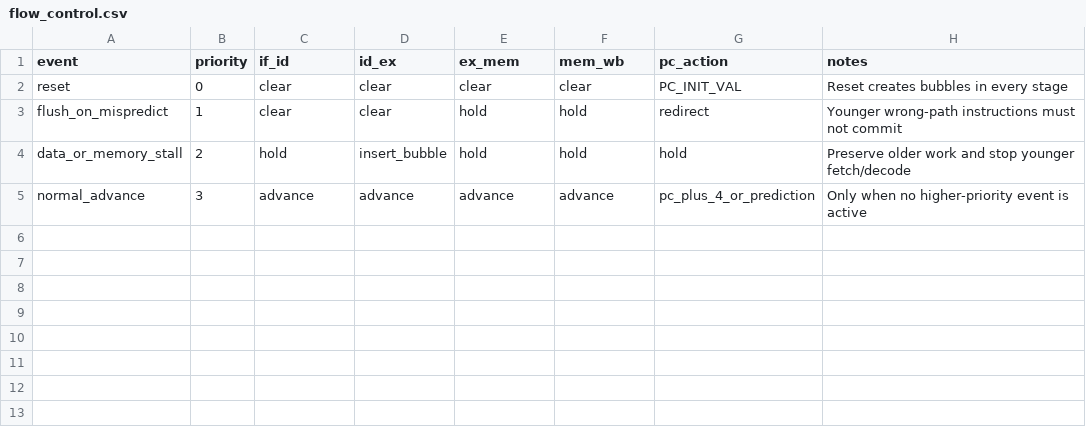
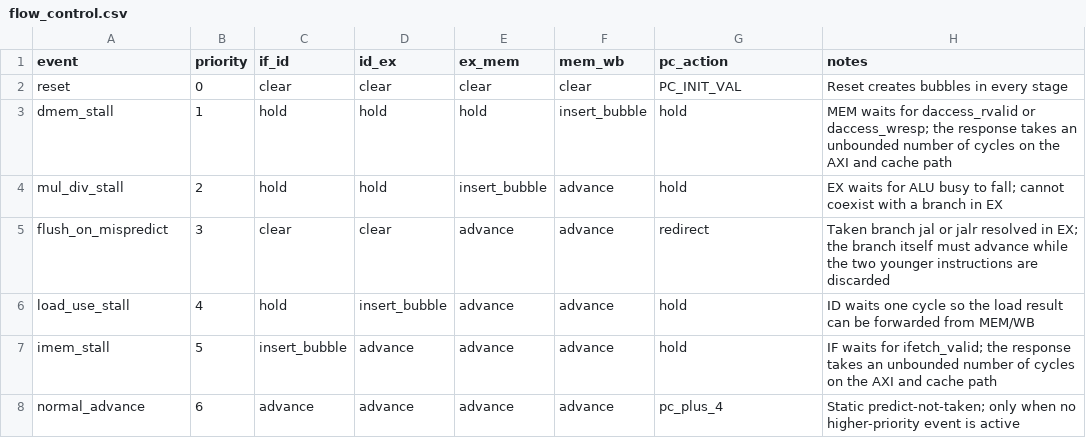
Before and after one commit to doruche/cpu-design-course, a CSV file: design/pipeline/flow_control.csv, drawn as a sheet.

```diff
--- a/design/pipeline/flow_control.csv
+++ b/design/pipeline/flow_control.csv
@@ -2,4 +2,7 @@ event,priority,if_id,id_ex,ex_mem,mem_wb,pc_action,notes
 reset,0,clear,clear,clear,clear,PC_INIT_VAL,Reset creates bubbles in every stage
-flush_on_mispredict,1,clear,clear,hold,hold,redirect,Younger wrong-path instructions must not commit
-data_or_memory_stall,2,hold,insert_bubble,hold,hold,hold,Preserve older work and stop younger fetch/decode
-normal_advance,3,advance,advance,advance,advance,pc_plus_4_or_prediction,Only when no higher-priority event is active
+dmem_stall,1,hold,hold,hold,insert_bubble,hold,MEM waits for daccess_rvalid or daccess_wresp; the response takes an unbounded number of cycles on the AXI and cache path
+mul_div_stall,2,hold,hold,insert_bubble,advance,hold,EX waits for ALU busy to fall; cannot coexist with a branch in EX
+flush_on_mispredict,3,clear,clear,advance,advance,redirect,Taken branch jal or jalr resolved in EX; the branch itself must advance while the two younger instructions are discarded
+load_use_stall,4,hold,insert_bubble,advance,advance,hold,ID waits one cycle so the load result can be forwarded from MEM/WB
+imem_stall,5,insert_bubble,advance,advance,advance,hold,IF waits for ifetch_valid; the response takes an unbounded number of cycles on the AXI and cache path
+normal_advance,6,advance,advance,advance,advance,pc_plus_4,Static predict-not-taken; only when no higher-priority event is active
```
